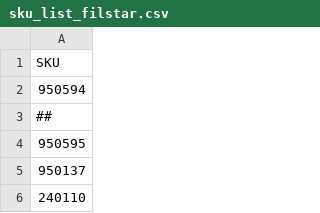
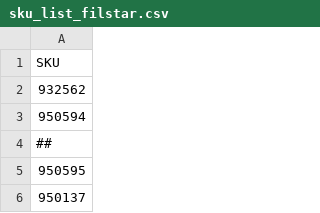
Before and after one commit to vladi1199/proba5, a CSV file: proba5/sku_list_filstar.csv, drawn as a sheet; only a part is shown; the shorter side is filled out with more unchanged rows.

Commit message:
Update sku_list_filstar.csv

```diff
--- a/proba5/sku_list_filstar.csv
+++ b/proba5/sku_list_filstar.csv
@@ -1,2 +1,3 @@
 SKU
+932562
 950594
```
